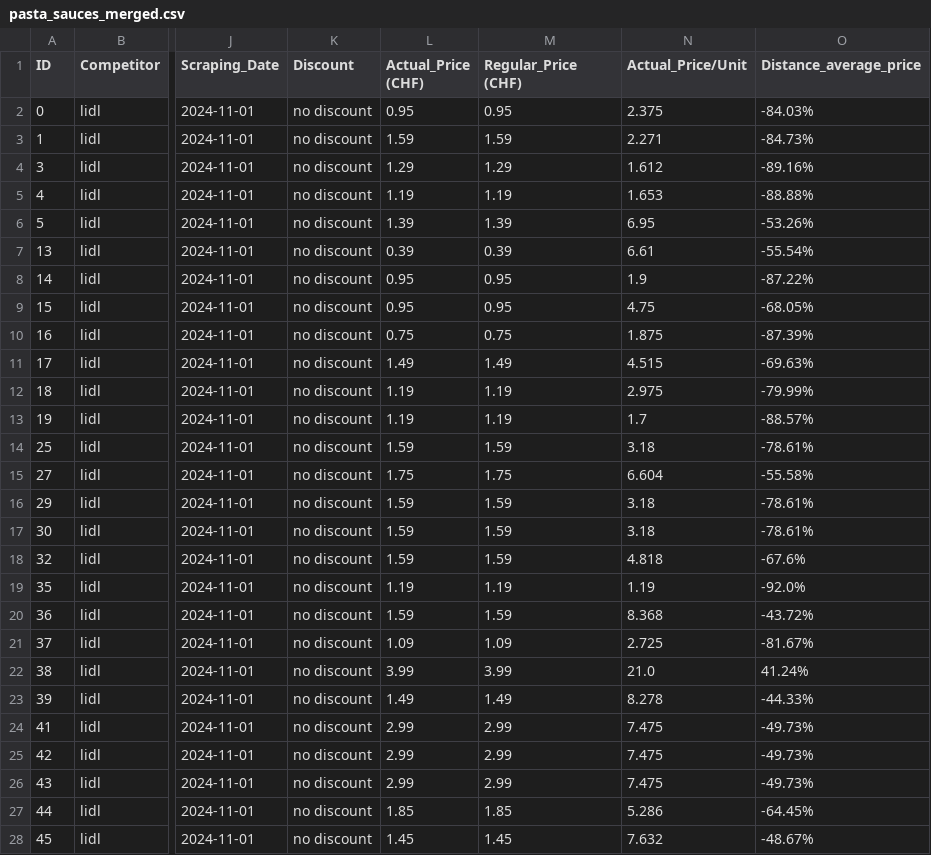
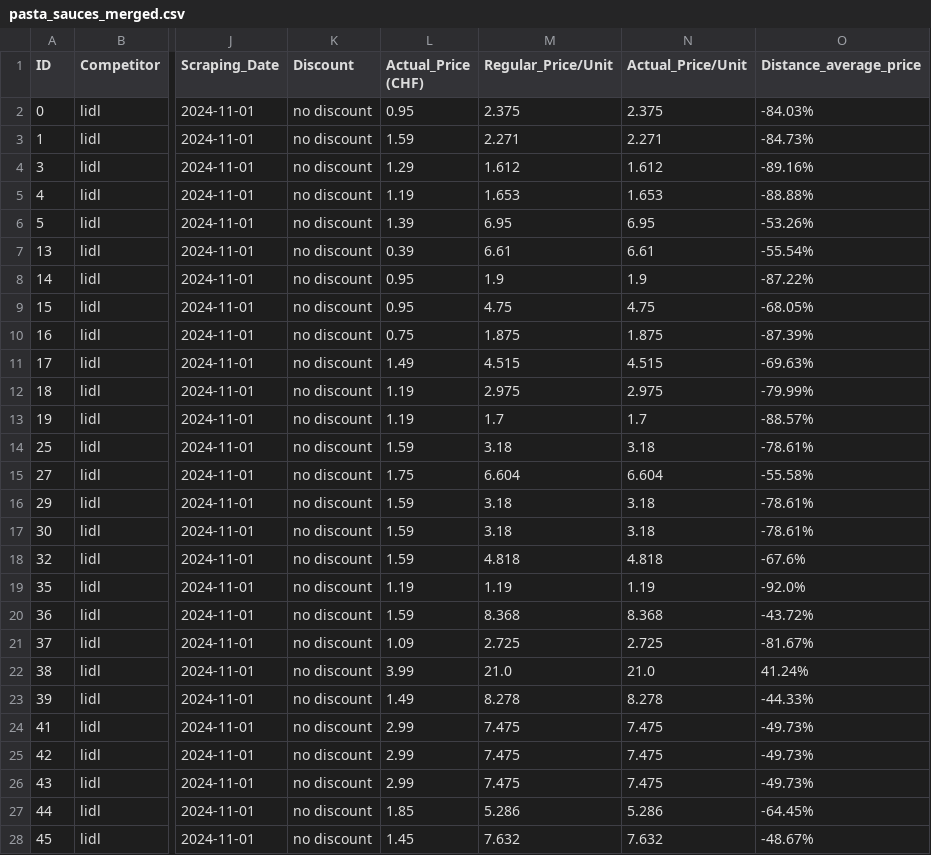
Before and after one commit to martdiazicloud/CIP_AS2024, a CSV file: Martina Diaz/merged_dfs/pasta_sauces_merged.csv, drawn as a sheet; only a part is shown, gaps mark what is left out; the diff covers the shown part only; the diff names each change by its address in the sheet, - before the commit and + after, or states it on an @@ line.

Commit message:
fourth commit
Correct Mirgos >> Migros
deleted repetition Regular_Price

```diff
--- a/Martina Diaz/merged_dfs/pasta_sauces_merged.csv
+++ b/Martina Diaz/merged_dfs/pasta_sauces_merged.csv
-M1: Regular_Price (CHF)
+M1: Regular_Price/Unit
-M2 (Regular_Price/Unit): 0.95
+M2 (Regular_Price/Unit): 2.375
-M3 (Regular_Price/Unit): 1.59
+M3 (Regular_Price/Unit): 2.271
-M4 (Regular_Price/Unit): 1.29
+M4 (Regular_Price/Unit): 1.612
-M5 (Regular_Price/Unit): 1.19
+M5 (Regular_Price/Unit): 1.653
-M6 (Regular_Price/Unit): 1.39
+M6 (Regular_Price/Unit): 6.95
-M7 (Regular_Price/Unit): 0.39
+M7 (Regular_Price/Unit): 6.61
-M8 (Regular_Price/Unit): 0.95
+M8 (Regular_Price/Unit): 1.9
-M9 (Regular_Price/Unit): 0.95
+M9 (Regular_Price/Unit): 4.75
-M10 (Regular_Price/Unit): 0.75
+M10 (Regular_Price/Unit): 1.875
-M11 (Regular_Price/Unit): 1.49
+M11 (Regular_Price/Unit): 4.515
-M12 (Regular_Price/Unit): 1.19
+M12 (Regular_Price/Unit): 2.975
-M13 (Regular_Price/Unit): 1.19
+M13 (Regular_Price/Unit): 1.7
-M14 (Regular_Price/Unit): 1.59
+M14 (Regular_Price/Unit): 3.18
-M15 (Regular_Price/Unit): 1.75
+M15 (Regular_Price/Unit): 6.604
-M16:M17 (Regular_Price/Unit): 1.59
+M16:M17 (Regular_Price/Unit): 3.18
-M18 (Regular_Price/Unit): 1.59
+M18 (Regular_Price/Unit): 4.818
-M20 (Regular_Price/Unit): 1.59
+M20 (Regular_Price/Unit): 8.368
-M21 (Regular_Price/Unit): 1.09
+M21 (Regular_Price/Unit): 2.725
-M22 (Regular_Price/Unit): 3.99
+M22 (Regular_Price/Unit): 21.0
-M23 (Regular_Price/Unit): 1.49
+M23 (Regular_Price/Unit): 8.278
-M24:M26 (Regular_Price/Unit): 2.99
+M24:M26 (Regular_Price/Unit): 7.475
-M27 (Regular_Price/Unit): 1.85
+M27 (Regular_Price/Unit): 5.286
-M28 (Regular_Price/Unit): 1.45
+M28 (Regular_Price/Unit): 7.632
```
Also changed, not shown: 171 edited cells elsewhere in this file.
